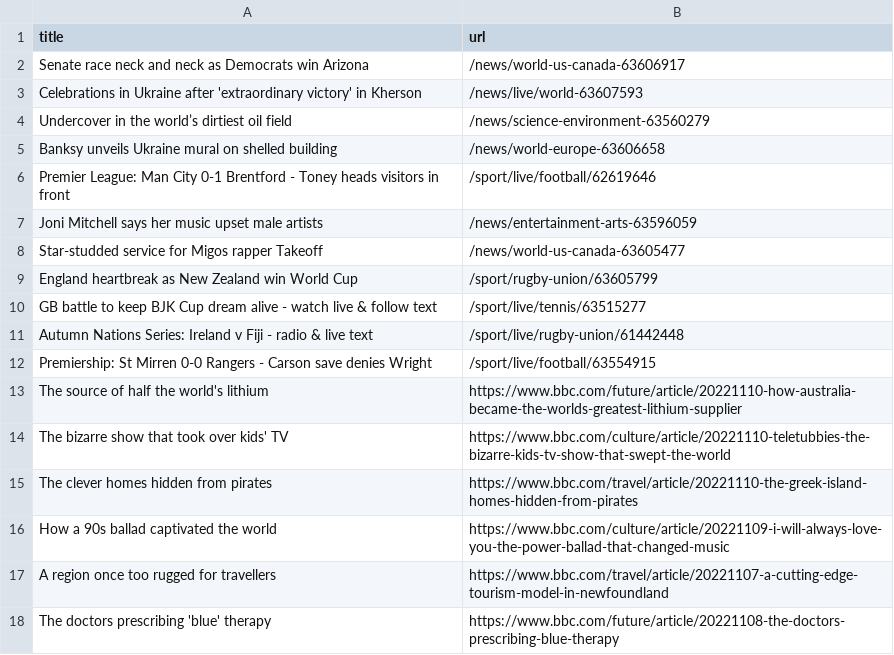
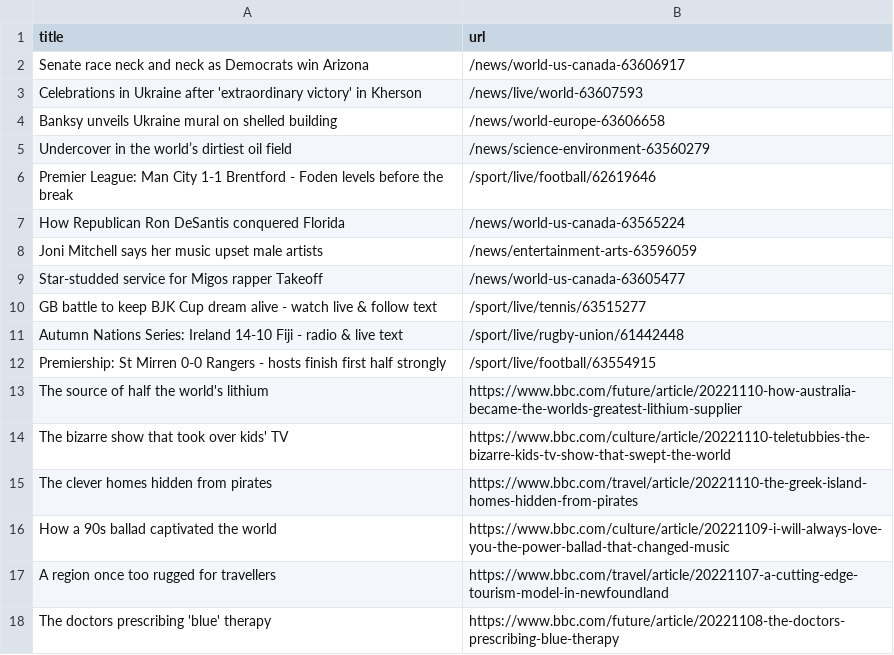
Before and after one commit to tengj98/automatic-scraper-bbc, a CSV file: bbc.csv, drawn as a sheet; only a part is shown.

```diff
--- a/bbc.csv
+++ b/bbc.csv
@@ -3,11 +3,11 @@ Senate race neck and neck as Democrats win Arizona,/news/world-us-canada-6360691
 Celebrations in Ukraine after 'extraordinary victory' in Kherson,/news/live/world-63607593
+Banksy unveils Ukraine mural on shelled building,/news/world-europe-63606658
 Undercover in the world’s dirtiest oil field,/news/science-environment-63560279
-Banksy unveils Ukraine mural on shelled building,/news/world-europe-63606658
-Premier League: Man City 0-1 Brentford - Toney heads visitors in front,/sport/live/football/62619646
+Premier League: Man City 1-1 Brentford - Foden levels before the break,/sport/live/football/62619646
+How Republican Ron DeSantis conquered Florida,/news/world-us-canada-63565224
 Joni Mitchell says her music upset male artists,/news/entertainment-arts-63596059
 Star-studded service for Migos rapper Takeoff,/news/world-us-canada-63605477
-England heartbreak as New Zealand win World Cup,/sport/rugby-union/63605799
 GB battle to keep BJK Cup dream alive - watch live & follow text,/sport/live/tennis/63515277
-Autumn Nations Series: Ireland v Fiji - radio & live text,/sport/live/rugby-union/61442448
-Premiership: St Mirren 0-0 Rangers - Carson save denies Wright,/sport/live/football/63554915
+Autumn Nations Series: Ireland 14-10 Fiji - radio & live text,/sport/live/rugby-union/61442448
+Premiership: St Mirren 0-0 Rangers - hosts finish first half strongly,/sport/live/football/63554915
 The source of half the world's lithium,https://www.bbc.com/future/article/20221110-how-australia-became-the-worlds-greatest-lithium-supplier
```
